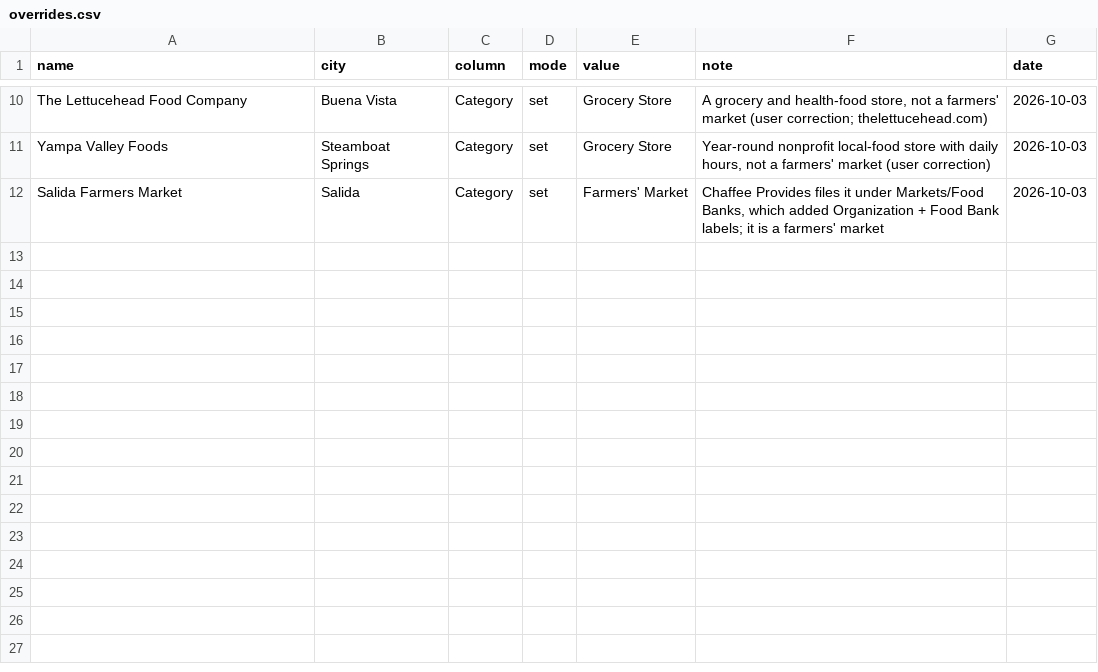
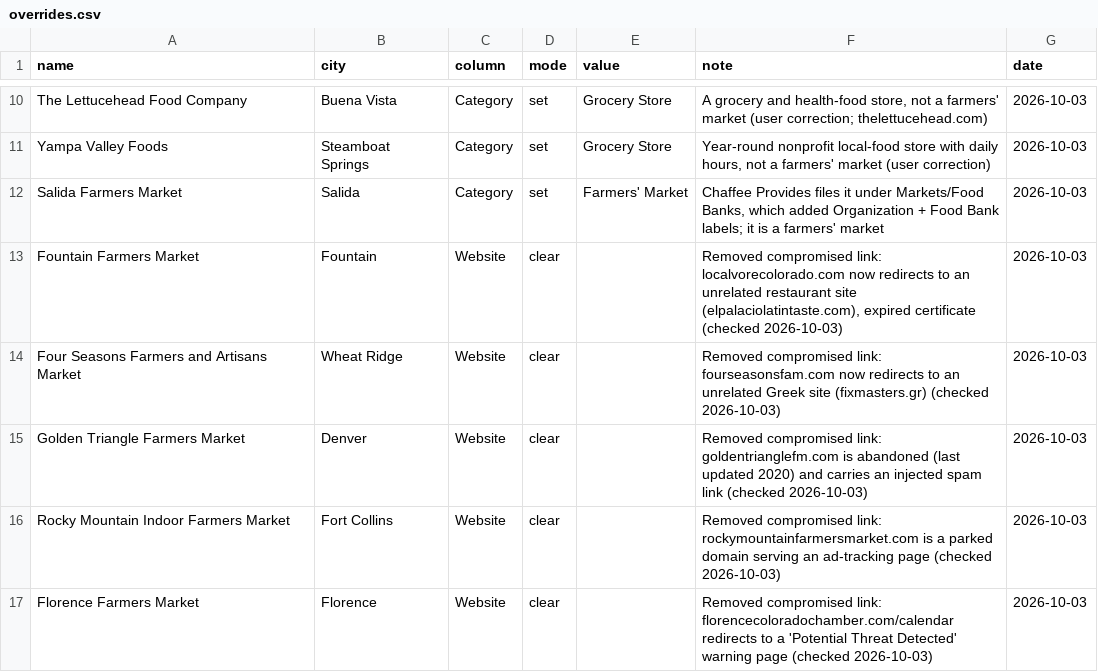
Before and after one commit to dbrown-creator/colorado-farm-trail, a CSV file: source-data/phase2/overrides.csv, drawn as a sheet; only a part is shown, gaps mark what is left out.

```diff
--- a/source-data/phase2/overrides.csv
+++ b/source-data/phase2/overrides.csv
@@ -12 +12,6 @@ Yampa Valley Foods,Steamboat Springs,Category,set,Grocery Store,"Year-round nonp
 Salida Farmers Market,Salida,Category,set,Farmers' Market,"Chaffee Provides files it under Markets/Food Banks, which added Organization + Food Bank labels; it is a farmers' market",2026-10-03
+Fountain Farmers Market,Fountain,Website,clear,,"Removed compromised link: localvorecolorado.com now redirects to an unrelated restaurant site (elpalaciolatintaste.com), expired certificate (checked 2026-10-03)",2026-10-03
+Four Seasons Farmers and Artisans Market,Wheat Ridge,Website,clear,,Removed compromised link: fourseasonsfam.com now redirects to an unrelated Greek site (fixmasters.gr) (checked 2026-10-03),2026-10-03
+Golden Triangle Farmers Market,Denver,Website,clear,,Removed compromised link: goldentrianglefm.com is abandoned (last updated 2020) and carries an injected spam link (checked 2026-10-03),2026-10-03
+Rocky Mountain Indoor Farmers Market,Fort Collins,Website,clear,,Removed compromised link: rockymountainfarmersmarket.com is a parked domain serving an ad-tracking page (checked 2026-10-03),2026-10-03
+Florence Farmers Market,Florence,Website,clear,,Removed compromised link: florencecoloradochamber.com/calendar redirects to a 'Potential Threat Detected' warning page (checked 2026-10-03),2026-10-03
```
Also changed, not shown: data-compiled/phase2/co_farmers_markets_all_deduped.csv, data-compiled/phase2/co_farmers_markets_all_mymaps.csv, 1 other file.
